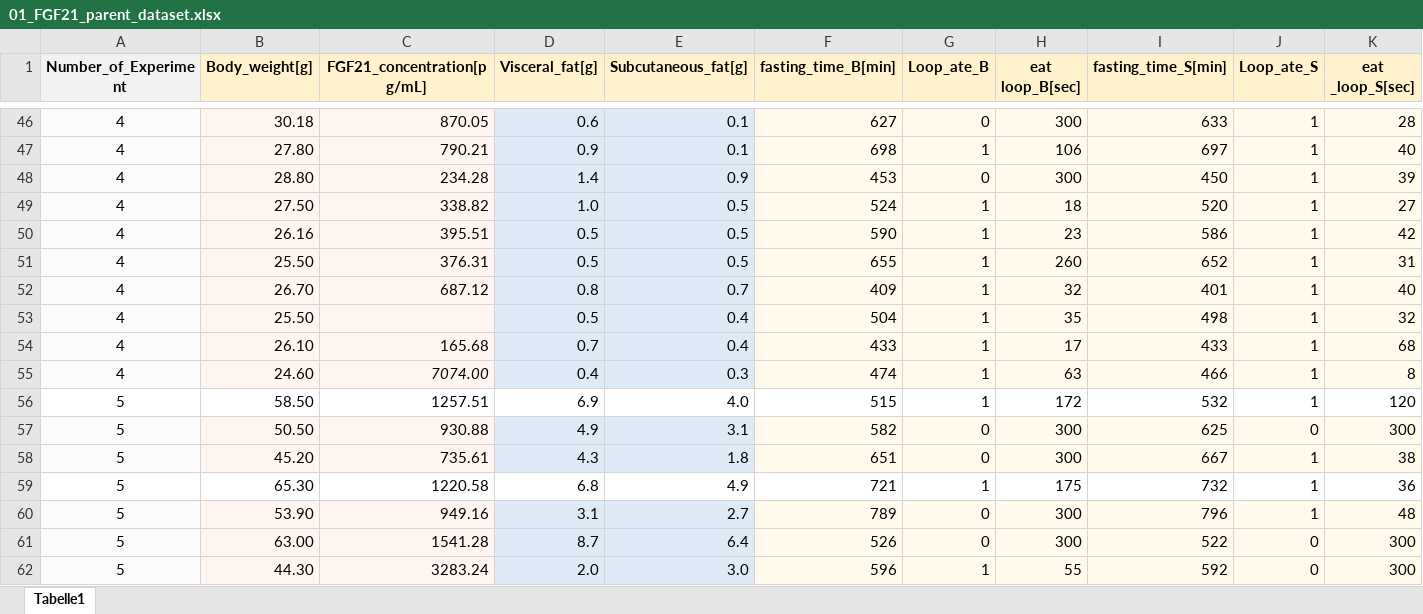
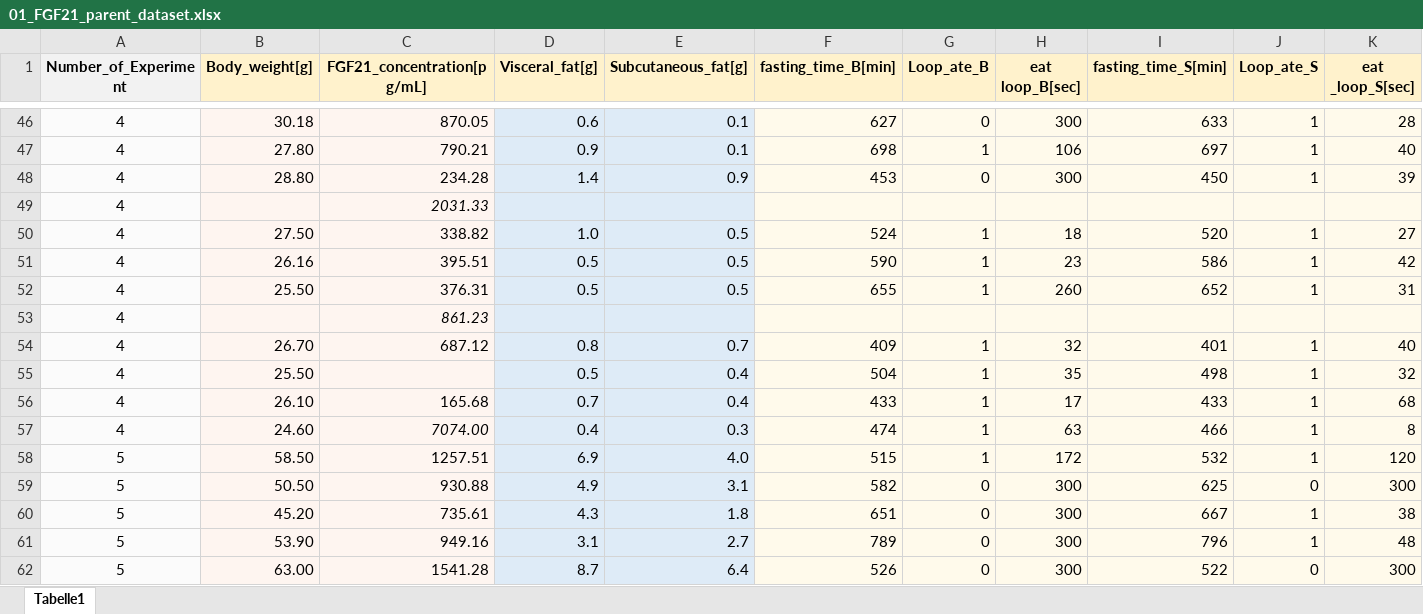
Before and after one commit to IEC-2020/Intervention, an Excel workbook: 01_FGF21_parent_dataset.xlsx, sheet Tabelle1, drawn as a sheet; only a part is shown, gaps mark what is left out; the shorter side is filled out with more unchanged rows; values as stored, in another font and other column widths than the file's, no borders; removed rows and columns are numbered as before the commit, all else as after; rows hold the shown columns only; the diff covers the shown part only; the diff names each change by its address in the sheet, - before the commit and + after, or states it on an @@ line.

```diff
--- a/01_FGF21_parent_dataset.xlsx (sheet Tabelle1)
+++ b/01_FGF21_parent_dataset.xlsx (sheet Tabelle1)
+row 49: 4 |  | 2031.33
+row 53: 4 |  | 861.23
-A58 fill: none
+A58 fill: #FBFBFB
-B58:C58 fill: none
+B58:C58 fill: #FEF5F0
-D58:E58 fill: none
+D58:E58 fill: #DEEBF7
-F58:K58 fill: none
+F58:K58 fill: #FFFAEB
-row 59: 5 | 65.30 | 1220.58 | 6.8 | 4.9 | 721 | 1 | 175 | 732 | 1 | 36
```
Also changed, not shown: cell formats elsewhere in this sheet, 6 other files.
